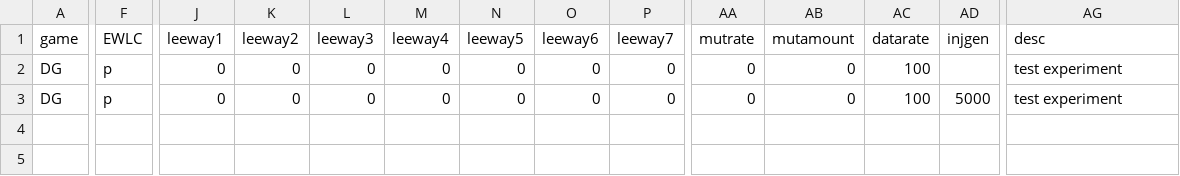
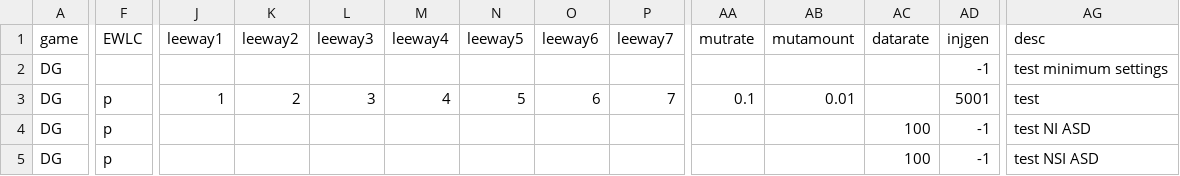
Before and after one commit to EvanORiordan/evoUG2, a CSV file: config.csv, drawn as a sheet; only a part is shown, gaps mark what is left out; rows hold the shown columns only; the diff covers the shown part only; the diff names each change by its address in the sheet, - before the commit and + after, or states it on an @@ line.

```diff
--- a/config.csv
+++ b/config.csv
-F2 (EWLC): p
+F2 (EWLC): (empty)
-J2 (leeway1): 0
+J2 (leeway1): (empty)
-K2 (leeway2): 0
+K2 (leeway2): (empty)
-L2 (leeway3): 0
+L2 (leeway3): (empty)
-M2 (leeway4): 0
+M2 (leeway4): (empty)
-N2 (leeway5): 0
+N2 (leeway5): (empty)
-O2 (leeway6): 0
+O2 (leeway6): (empty)
-P2 (leeway7): 0
+P2 (leeway7): (empty)
-AA2 (mutrate): 0
+AA2 (mutrate): (empty)
-AB2 (mutamount): 0
+AB2 (mutamount): (empty)
-AC2:AC3 (datarate): 100
+AC2:AC3 (datarate): (empty)
-AD2 (injgen): (empty)
+AD2 (injgen): -1
-AG2 (desc): test experiment
+AG2 (desc): test minimum settings
-J3 (leeway1): 0
+J3 (leeway1): 1
-K3 (leeway2): 0
+K3 (leeway2): 2
-L3 (leeway3): 0
+L3 (leeway3): 3
-M3 (leeway4): 0
+M3 (leeway4): 4
-N3 (leeway5): 0
+N3 (leeway5): 5
-O3 (leeway6): 0
+O3 (leeway6): 6
-P3 (leeway7): 0
+P3 (leeway7): 7
-AA3 (mutrate): 0
+AA3 (mutrate): 0.1
-AB3 (mutamount): 0
+AB3 (mutamount): 0.01
-AD3 (injgen): 5000
+AD3 (injgen): 5001
-AG3 (desc): test experiment
+AG3 (desc): test
+row 4: DG | p |  |  |  |  |  |  |  |  |  | 100 | -1 | test NI ASD
+row 5: DG | p |  |  |  |  |  |  |  |  |  | 100 | -1 | test NSI ASD
```
Also changed, not shown: 7 edited cells elsewhere in this file, 2 other files.
